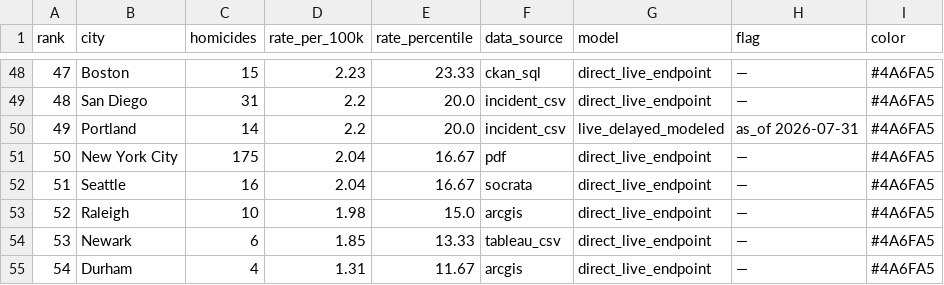
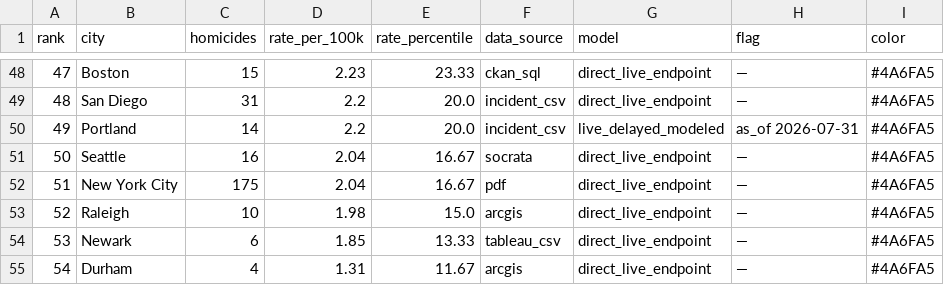
Before and after one commit to ro00archworkall/homicide_tracker, a CSV file: src/data/city_data.csv, drawn as a sheet; only a part is shown, gaps mark what is left out.

```diff
--- a/src/data/city_data.csv
+++ b/src/data/city_data.csv
@@ -50,4 +50,4 @@ rank,city,homicides,rate_per_100k,rate_percentile,data_source,model,flag,color
 49,Portland,14,2.2,20.0,incident_csv,live_delayed_modeled,as_of 2026-07-31,#4A6FA5
-50,New York City,175,2.04,16.67,pdf,direct_live_endpoint,—,#4A6FA5
-51,Seattle,16,2.04,16.67,socrata,direct_live_endpoint,—,#4A6FA5
+50,Seattle,16,2.04,16.67,socrata,direct_live_endpoint,—,#4A6FA5
+51,New York City,175,2.04,16.67,pdf,direct_live_endpoint,—,#4A6FA5
 52,Raleigh,10,1.98,15.0,arcgis,direct_live_endpoint,—,#4A6FA5
```
Also changed, not shown: 1 other file.
